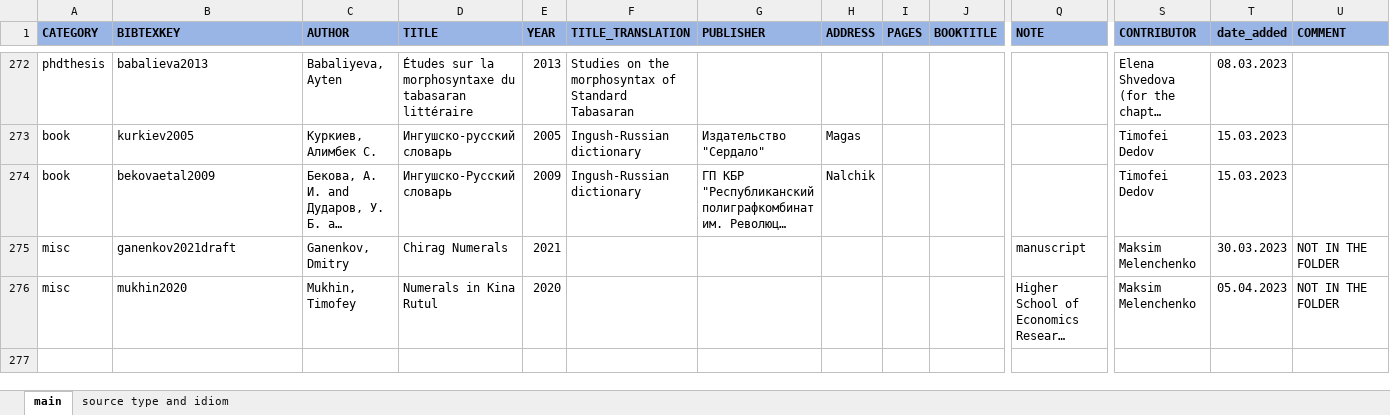
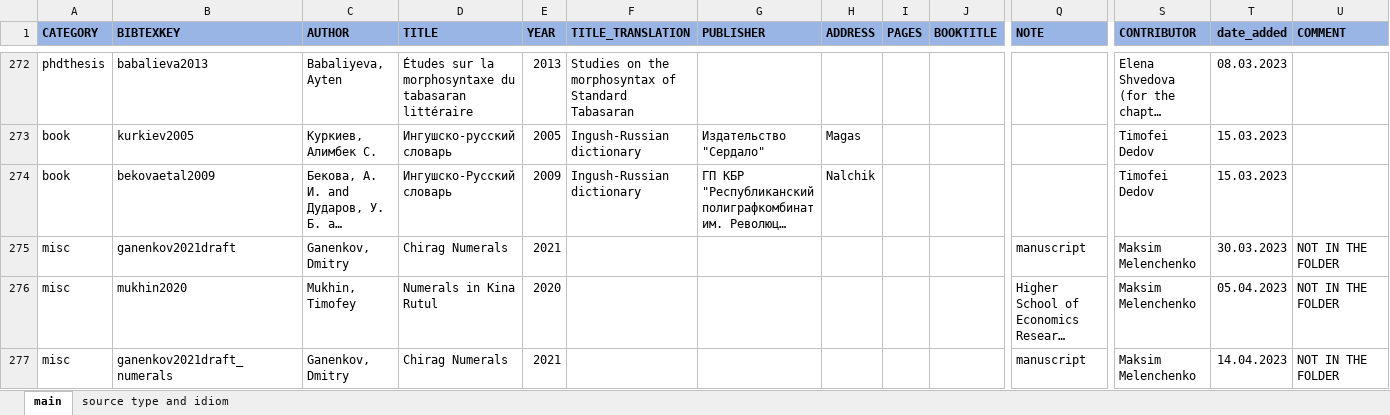
Before and after one commit to LingConLab/TALD, an Excel workbook: data/biblib.xlsx, sheet main, drawn as a sheet; only a part is shown, gaps mark what is left out; long unchanged cells end in …; values as stored, in another font and other column widths than the file's, no borders; charts and pictures not drawn; rows hold the shown columns only; the diff names each change by its address in the sheet, - before the commit and + after, or states it on an @@ line.

```diff
--- a/data/biblib.xlsx (sheet main)
+++ b/data/biblib.xlsx (sheet main)
+row 277: misc | ganenkov2021draft_numerals | Ganenkov, Dmitry | Chirag Numerals | 2021 |  |  |  |  |  | manuscript | Maksim Melenchenko | 14.04.2023 | NOT IN THE FOLDER
```
Also changed, not shown: sheet source type and idiom, 35 other files.
